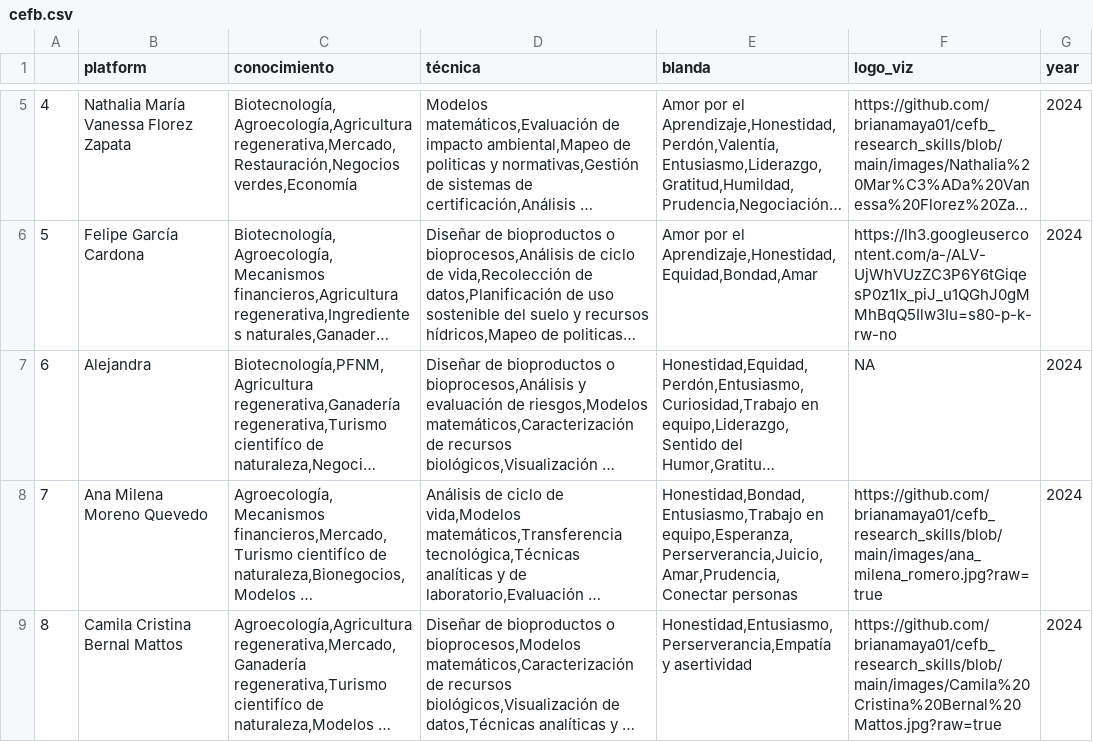
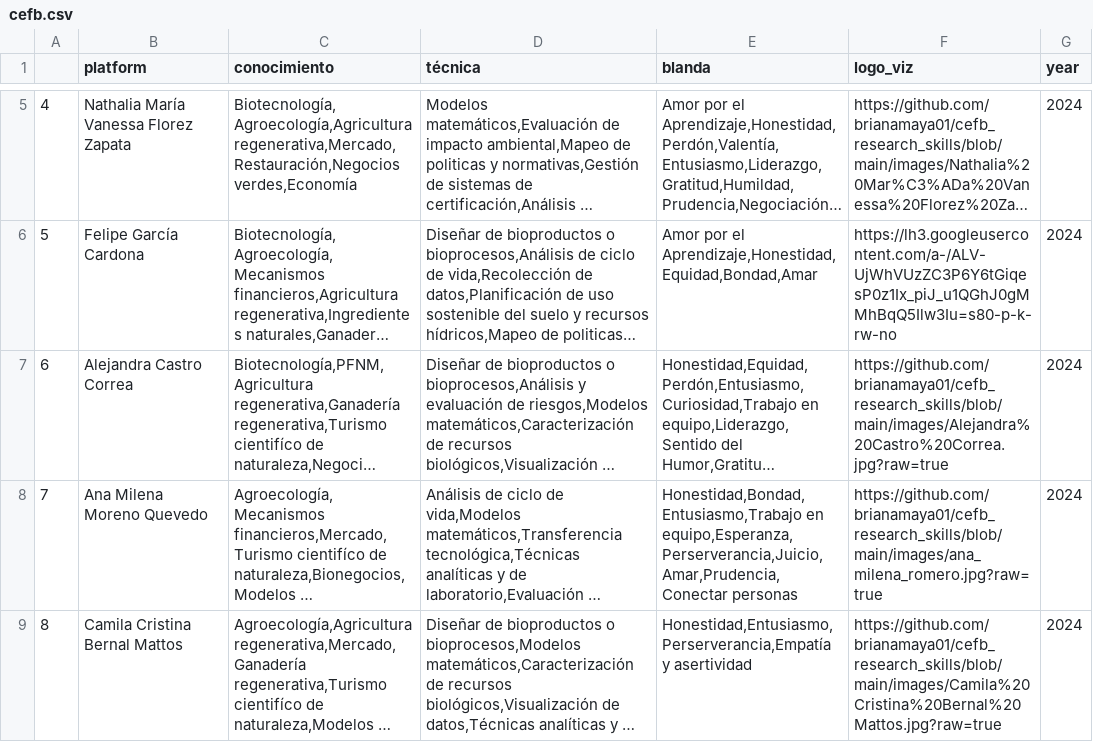
Before and after one commit to brianamaya01/cefb_research_skills, a CSV file: cefb.csv, drawn as a sheet; only a part is shown, gaps mark what is left out; long unchanged cells end in …; the diff names each change by its address in the sheet, - before the commit and + after, or states it on an @@ line.

```diff
--- a/cefb.csv
+++ b/cefb.csv
-B7 (platform): Alejandra
+B7 (platform): Alejandra Castro Correa
-F7 (logo_viz): NA
+F7 (logo_viz): https://github.com/brianamaya01/cefb_research_skills/blob/main/images/Alejandra%20Castro%20Correa.jpg?raw=true
```
Also changed, not shown: 22 other files.
